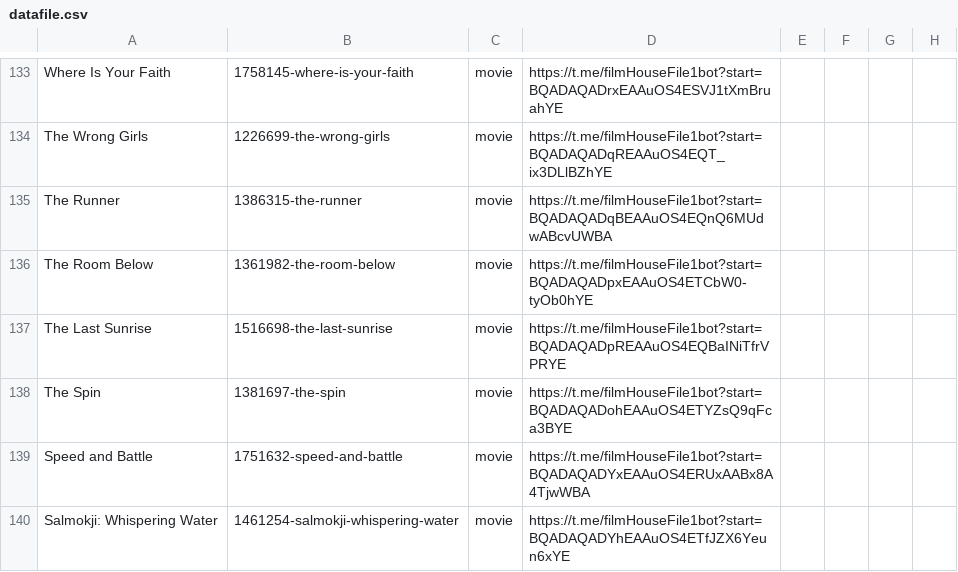
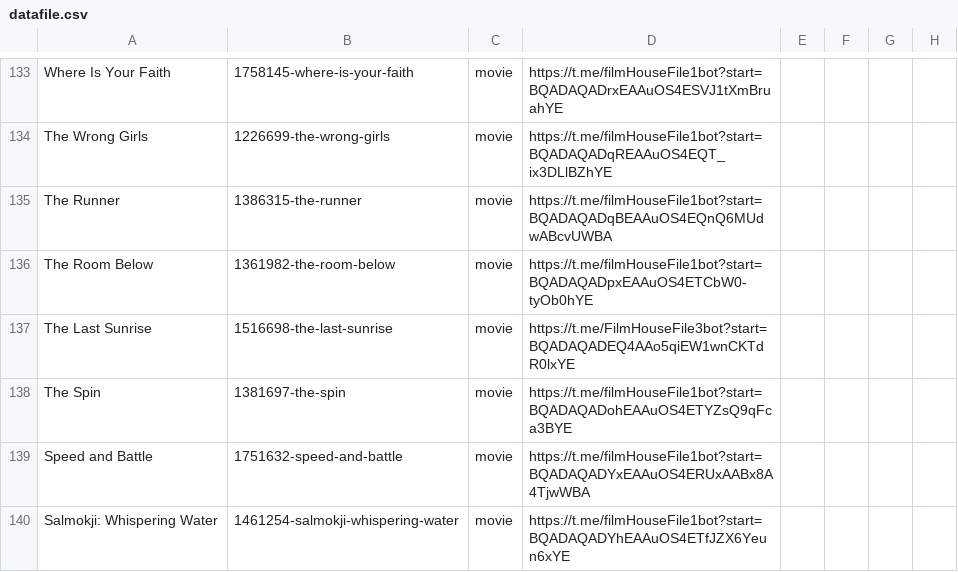
Before and after one commit to dans123456/filmhouse, a CSV file: MOVIE/Data/datafile.csv, drawn as a sheet; only a part is shown, gaps mark what is left out; the diff names each change by its address in the sheet, - before the commit and + after, or states it on an @@ line.

Commit message:
Auto-update catalog (datafile.csv) on request fulfill: The Last Sunrise (720p Quality)

```diff
--- a/MOVIE/Data/datafile.csv
+++ b/MOVIE/Data/datafile.csv
-D137: https://t.me/filmHouseFile1bot?start=BQADAQADpREAAuOS4EQBaINiTfrVPRYE
+D137: https://t.me/FilmHouseFile3bot?start=BQADAQADEQ4AAo5qiEW1wnCKTdR0lxYE
```
